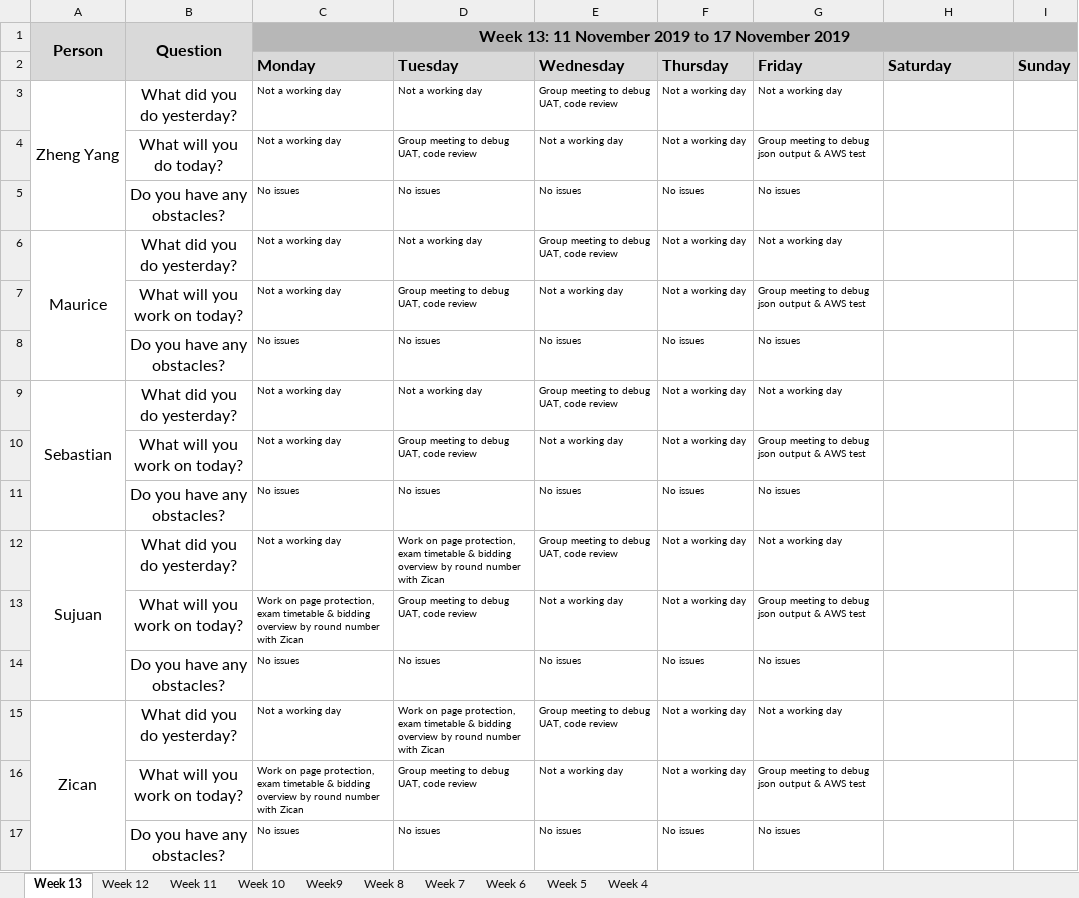
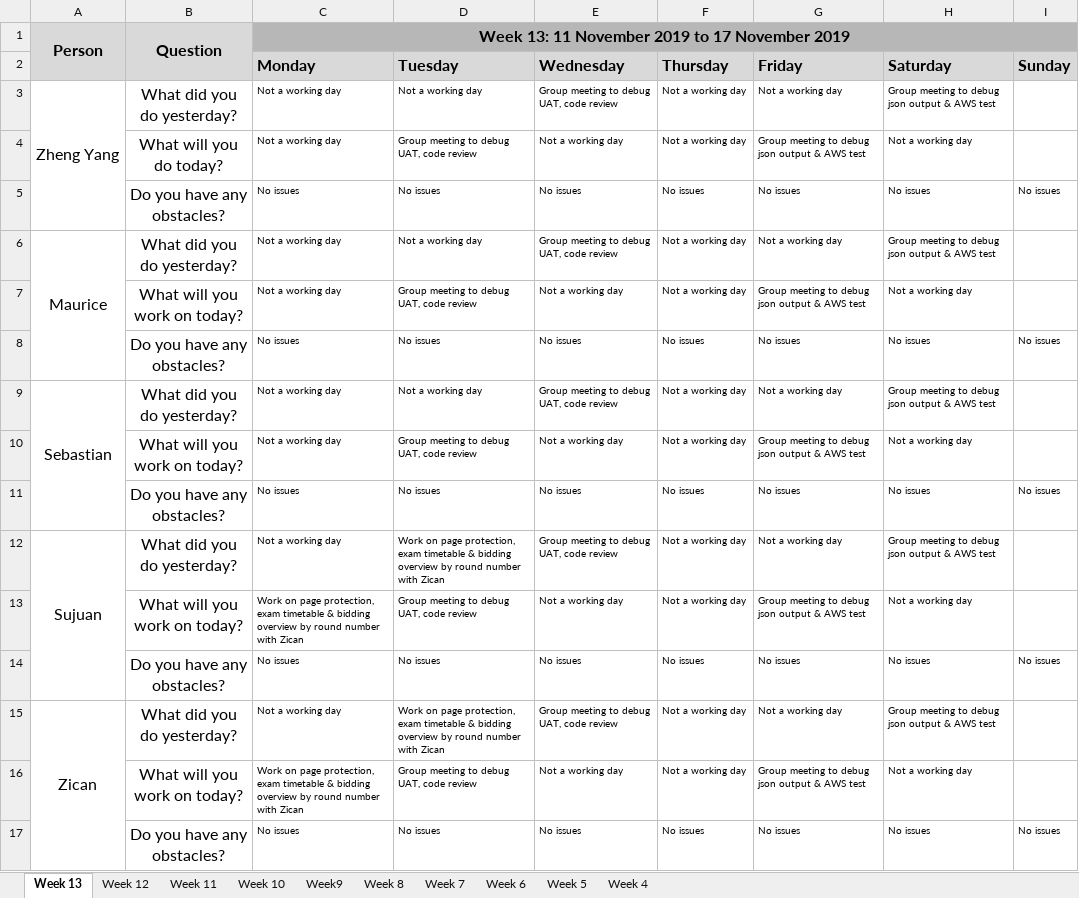
Before and after one commit to sebastianhkx/SPM-2019-Y2S1, an Excel workbook: metrics/du.xlsx, sheet Week 13, drawn as a sheet; values as stored, in another font and other column widths than the file's, no borders; charts and pictures not drawn; the diff names each change by its address in the sheet, - before the commit and + after, or states it on an @@ line.

Commit message:
Updated DU for 16 November 2019

```diff
--- a/metrics/du.xlsx (sheet Week 13)
+++ b/metrics/du.xlsx (sheet Week 13)
-H3 (Saturday): (empty)
+H3 (Saturday): Group meeting to debug json output & AWS test
-H4 (Saturday): (empty)
+H4 (Saturday): Not a working day
-H5 (Saturday): (empty)
+H5 (Saturday): No issues
-I5 (Sunday): (empty)
+I5 (Sunday): No issues
-H6 (Saturday): (empty)
+H6 (Saturday): Group meeting to debug json output & AWS test
-H7 (Saturday): (empty)
+H7 (Saturday): Not a working day
-H8 (Saturday): (empty)
+H8 (Saturday): No issues
-I8 (Sunday): (empty)
+I8 (Sunday): No issues
-H9 (Saturday): (empty)
+H9 (Saturday): Group meeting to debug json output & AWS test
-H10 (Saturday): (empty)
+H10 (Saturday): Not a working day
-H11 (Saturday): (empty)
+H11 (Saturday): No issues
-I11 (Sunday): (empty)
+I11 (Sunday): No issues
-H12 (Saturday): (empty)
+H12 (Saturday): Group meeting to debug json output & AWS test
-H13 (Saturday): (empty)
+H13 (Saturday): Not a working day
-H14 (Saturday): (empty)
+H14 (Saturday): No issues
-I14 (Sunday): (empty)
+I14 (Sunday): No issues
-H15 (Saturday): (empty)
+H15 (Saturday): Group meeting to debug json output & AWS test
-H16 (Saturday): (empty)
+H16 (Saturday): Not a working day
-H17 (Saturday): (empty)
+H17 (Saturday): No issues
-I17 (Sunday): (empty)
+I17 (Sunday): No issues
```
